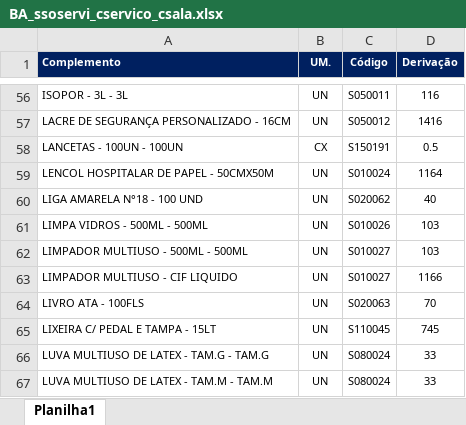
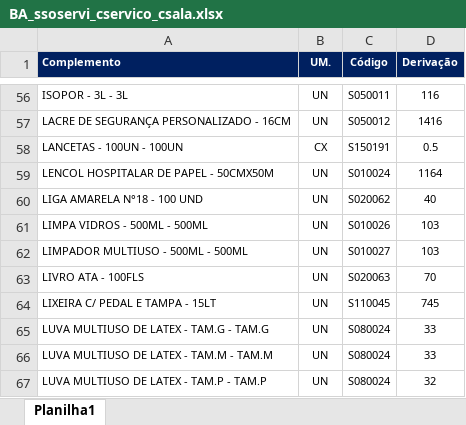
Before and after one commit to suprimentosdg/portal-suprimentos, an Excel workbook: pages/BA_ssoservi_cservico_csala.xlsx, sheet Planilha1, drawn as a sheet; only a part is shown, gaps mark what is left out; the shorter side is filled out with more unchanged rows; values as stored, in another font and other column widths than the file's, no borders; conditional formats not drawn; the diff names each change by its address in the sheet, - before the commit and + after, or states it on an @@ line.

```diff
--- a/pages/BA_ssoservi_cservico_csala.xlsx (sheet Planilha1)
+++ b/pages/BA_ssoservi_cservico_csala.xlsx (sheet Planilha1)
-row 63: LIMPADOR MULTIUSO - CIF LIQUIDO | UN | S010027 | 1166
```
Also changed, not shown: pages/BA_ssoservi_sservico_ssala.xlsx, pages/MA_ssoservi_cservico_ssala.xlsx, 12 other files.
